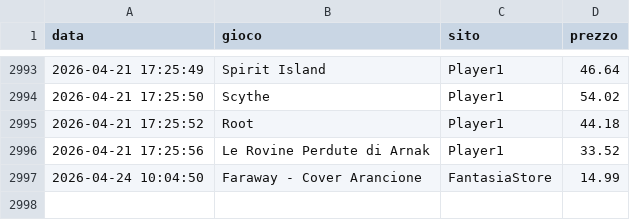
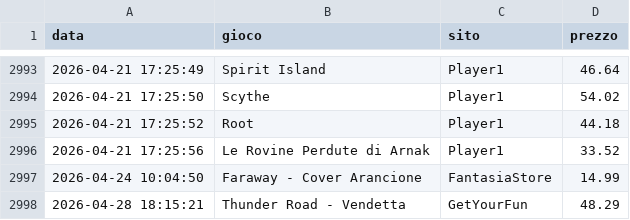
Before and after one commit to gigifacile/BGPrices, a CSV file: storico_prezzi.csv, drawn as a sheet; only a part is shown, gaps mark what is left out.

Commit message:
Aggiorna soglia minima, storico prezzi e prezzi attuali

```diff
--- a/storico_prezzi.csv
+++ b/storico_prezzi.csv
@@ -2997 +2997,2 @@ data,gioco,sito,prezzo
 2026-04-24 10:04:50,Faraway - Cover Arancione,FantasiaStore,14.99
+2026-04-28 18:15:21,Thunder Road - Vendetta,GetYourFun,48.29
```
Also changed, not shown: 2 other files.
